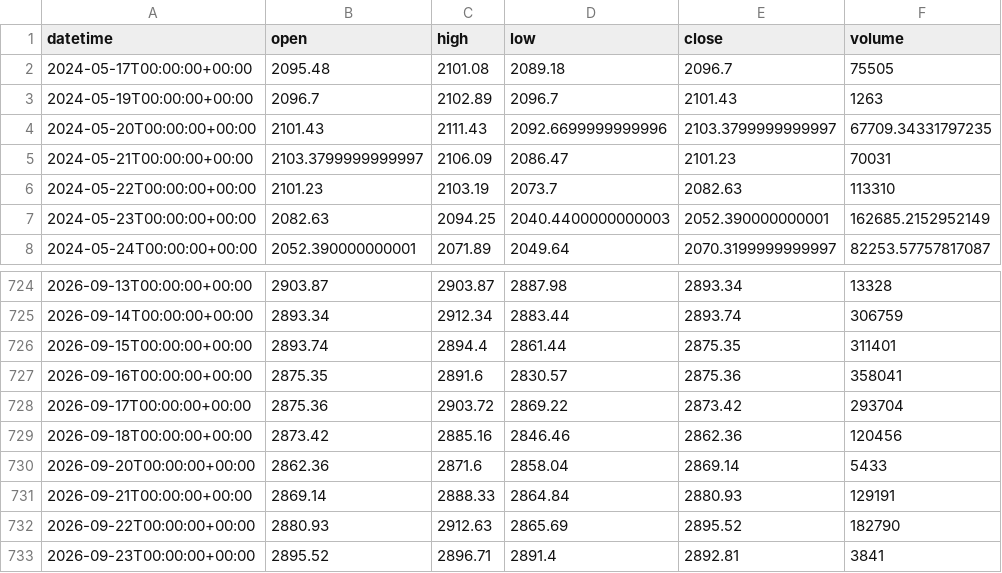
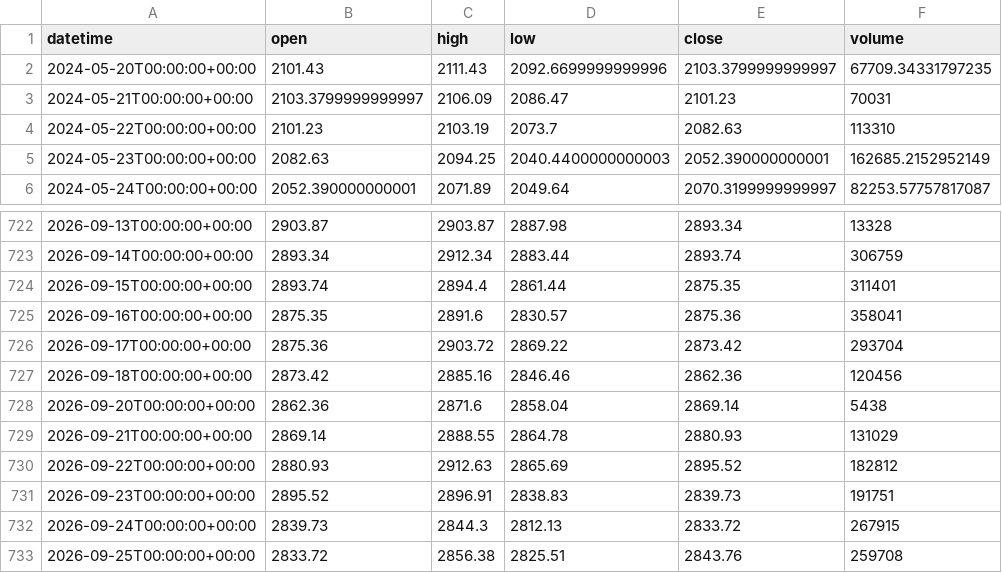
Before and after one commit to getdata-finance/us2000-1d-ohlcv-index-historical-data, a CSV file: US2000_1d.csv, drawn as a sheet; only a part is shown, gaps mark what is left out.

```diff
--- a/US2000_1d.csv
+++ b/US2000_1d.csv
@@ -1,4 +1,2 @@
 datetime,open,high,low,close,volume
-2024-05-17T00:00:00+00:00,2095.48,2101.08,2089.18,2096.7,75505
-2024-05-19T00:00:00+00:00,2096.7,2102.89,2096.7,2101.43,1263
 2024-05-20T00:00:00+00:00,2101.43,2111.43,2092.6699999999996,2103.3799999999997,67709.34331797235
@@ -729,5 +727,7 @@ datetime,open,high,low,close,volume
 2026-09-18T00:00:00+00:00,2873.42,2885.16,2846.46,2862.36,120456
-2026-09-20T00:00:00+00:00,2862.36,2871.6,2858.04,2869.14,5433
-2026-09-21T00:00:00+00:00,2869.14,2888.33,2864.84,2880.93,129191
-2026-09-22T00:00:00+00:00,2880.93,2912.63,2865.69,2895.52,182790
-2026-09-23T00:00:00+00:00,2895.52,2896.71,2891.4,2892.81,3841
+2026-09-20T00:00:00+00:00,2862.36,2871.6,2858.04,2869.14,5438
+2026-09-21T00:00:00+00:00,2869.14,2888.55,2864.78,2880.93,131029
+2026-09-22T00:00:00+00:00,2880.93,2912.63,2865.69,2895.52,182812
+2026-09-23T00:00:00+00:00,2895.52,2896.91,2838.83,2839.73,191751
+2026-09-24T00:00:00+00:00,2839.73,2844.3,2812.13,2833.72,267915
+2026-09-25T00:00:00+00:00,2833.72,2856.38,2825.51,2843.76,259708
```
Also changed, not shown: 1 other file.
